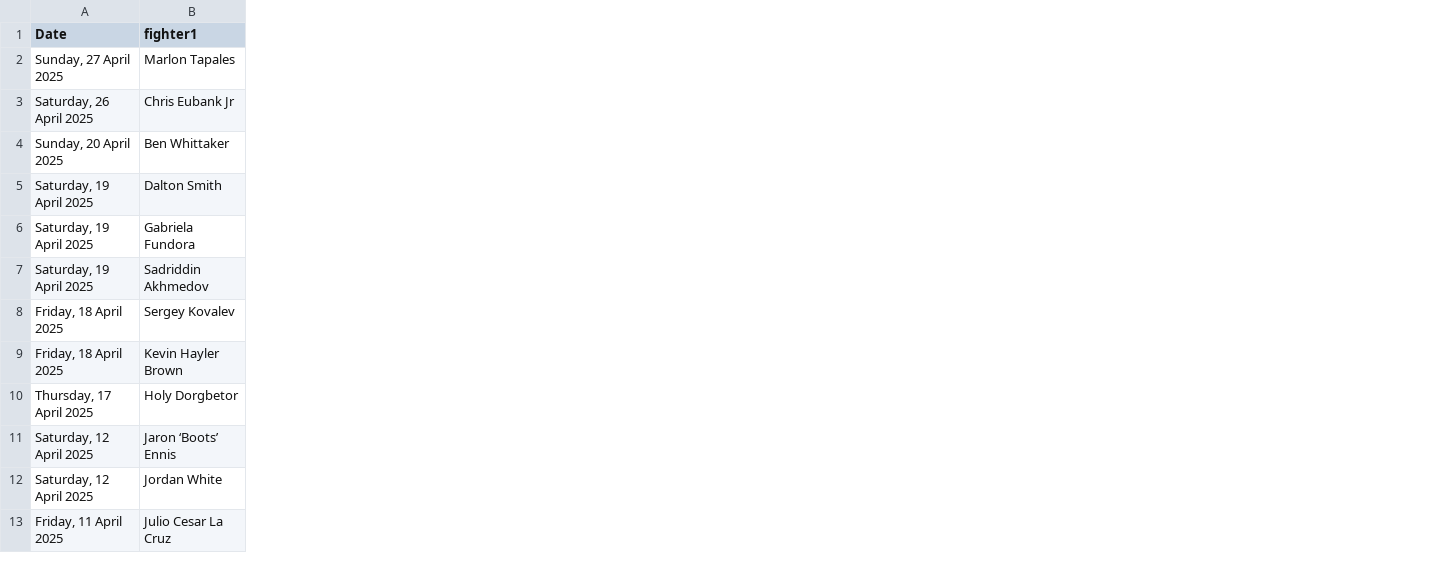
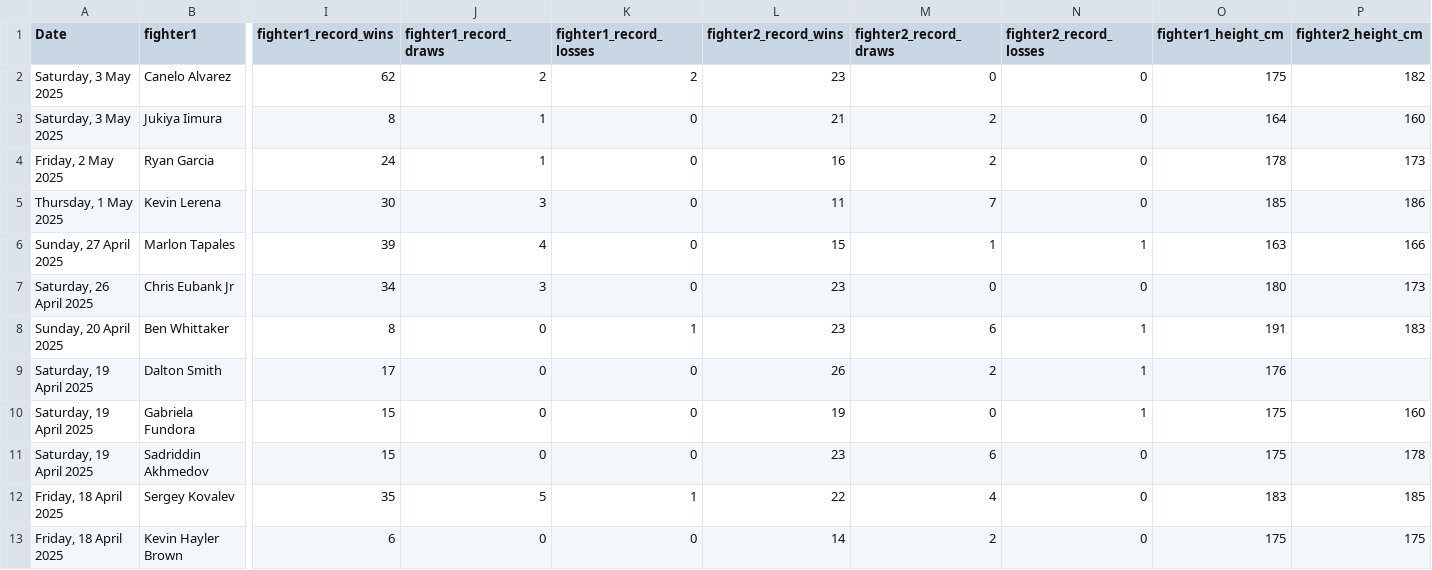
Before and after one commit to zxrtz/Machine-Learning-Project-with-AWS-Deployment, a CSV file: fight_data.csv, drawn as a sheet; only a part is shown, gaps mark what is left out; removed rows and columns are numbered as before the commit, all else as after; rows hold the shown columns only; the diff covers the shown part only; the diff names each change by its address in the sheet, - before the commit and + after, or states it on an @@ line.

```diff
--- a/fight_data.csv
+++ b/fight_data.csv
+column I (fighter1_record_wins), rows 6-13: 39 | 34 | 8 | 17 | 15 | 15 | 35 | 6
+column J (fighter1_record_draws), rows 6-13: 4 | 3 | 0 | 0 | 0 | 0 | 5 | 0
+column K (fighter1_record_losses), rows 6-13: 0 | 0 | 1 | 0 | 0 | 0 | 1 | 0
+column L (fighter2_record_wins), rows 6-13: 15 | 23 | 23 | 26 | 19 | 23 | 22 | 14
+column M (fighter2_record_draws), rows 6-13: 1 | 0 | 6 | 2 | 0 | 6 | 4 | 2
+column N (fighter2_record_losses), rows 6-13: 1 | 0 | 1 | 1 | 1 | 0 | 0 | 0
+column O (fighter1_height_cm), rows 6-13: 163 | 180 | 191 | 176 | 175 | 175 | 183 | 175
+column P (fighter2_height_cm), rows 6-13: 166 | 173 | 183 |  | 160 | 178 | 185 | 175
+row 2: Saturday, 3 May 2025 | Canelo Alvarez | 62 | 2 | 2 | 23 | 0 | 0 | 175 | 182
+row 3: Saturday, 3 May 2025 | Jukiya Iimura | 8 | 1 | 0 | 21 | 2 | 0 | 164 | 160
+row 4: Friday, 2 May 2025 | Ryan Garcia | 24 | 1 | 0 | 16 | 2 | 0 | 178 | 173
+row 5: Thursday, 1 May 2025 | Kevin Lerena | 30 | 3 | 0 | 11 | 7 | 0 | 185 | 186
-row 10: Thursday, 17 April 2025 | Holy Dorgbetor
-row 11: Saturday, 12 April 2025 | Jaron ‘Boots’ Ennis
-row 12: Saturday, 12 April 2025 | Jordan White
-row 13: Friday, 11 April 2025 | Julio Cesar La Cruz
```
Also changed, not shown: 2 added columns and 3 edited cells elsewhere in this file, 2 other files.
